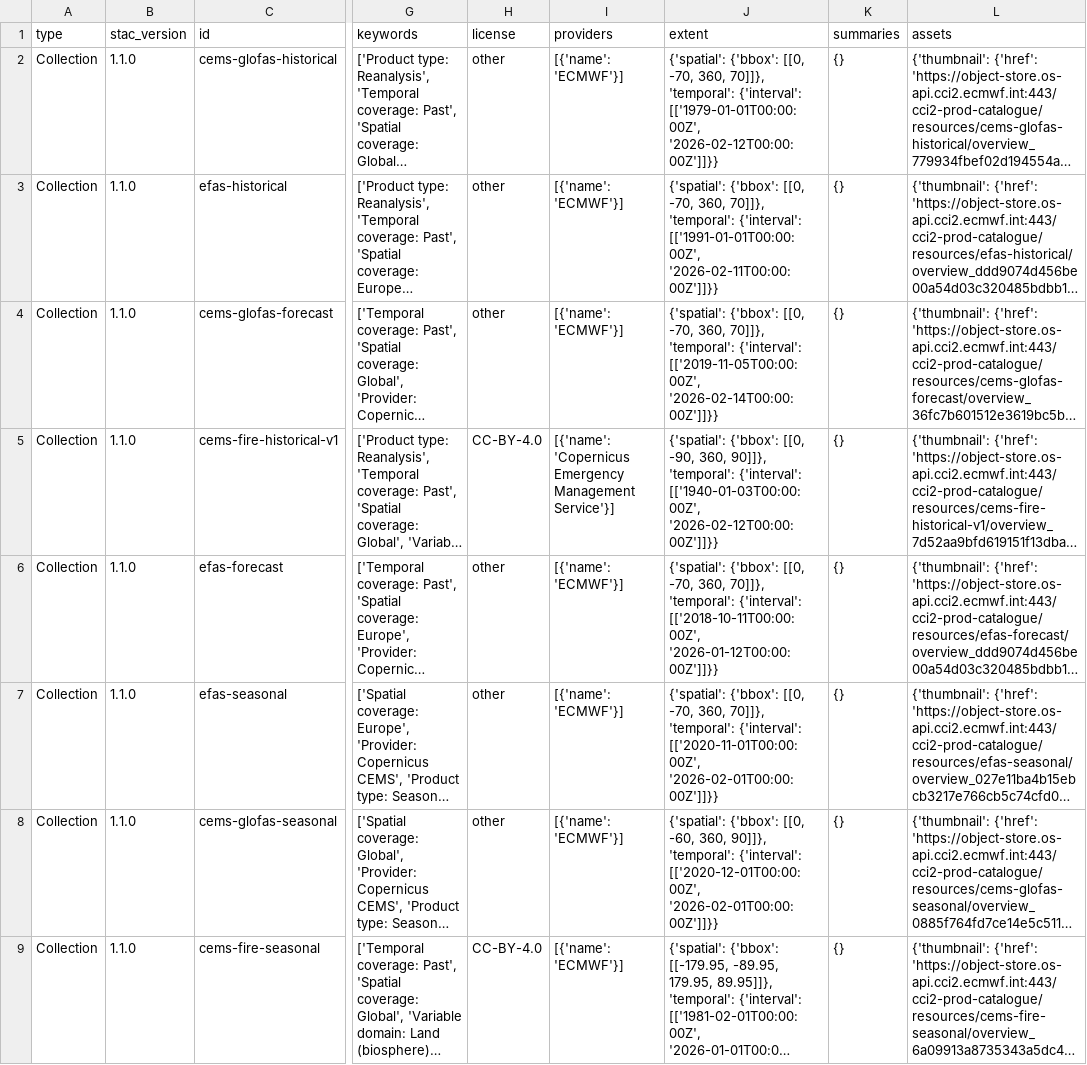
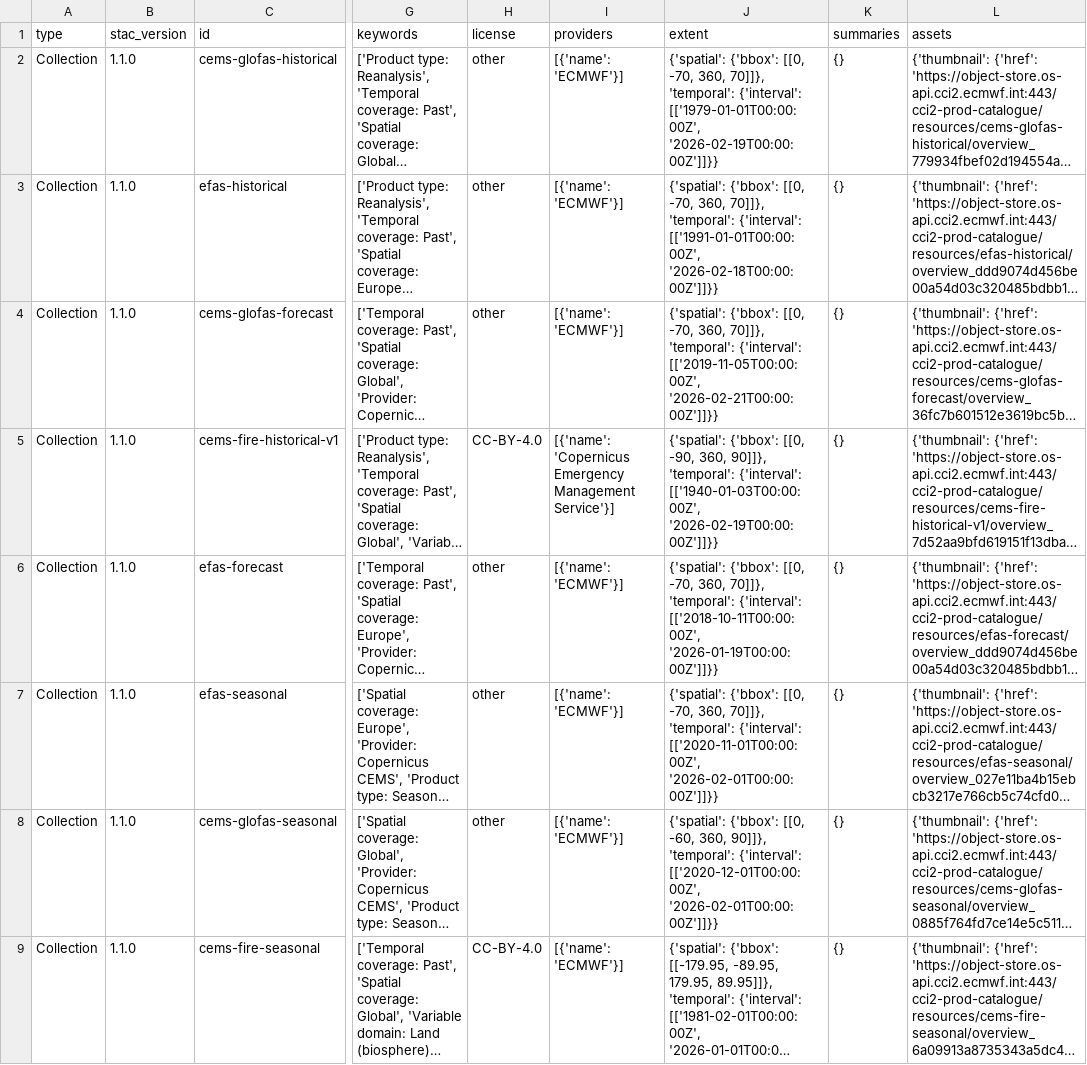
Before and after one commit to opengeos/geospatial-data-catalogs, a TSV file: copernicus_emergency.tsv, drawn as a sheet; only a part is shown, gaps mark what is left out; long unchanged cells end in …; the diff names each change by its address in the sheet, - before the commit and + after, or states it on an @@ line.

```diff
--- a/copernicus_emergency.tsv
+++ b/copernicus_emergency.tsv
-J2 (extent): …{'interval': [['1979-01-01T00:00:00Z', '2026-02-12T00:00:00Z']]}}
+J2 (extent): …{'interval': [['1979-01-01T00:00:00Z', '2026-02-19T00:00:00Z']]}}
-J3 (extent): …{'interval': [['1991-01-01T00:00:00Z', '2026-02-11T00:00:00Z']]}}
+J3 (extent): …{'interval': [['1991-01-01T00:00:00Z', '2026-02-18T00:00:00Z']]}}
-J4 (extent): …{'interval': [['2019-11-05T00:00:00Z', '2026-02-14T00:00:00Z']]}}
+J4 (extent): …{'interval': [['2019-11-05T00:00:00Z', '2026-02-21T00:00:00Z']]}}
-J5 (extent): …{'interval': [['1940-01-03T00:00:00Z', '2026-02-12T00:00:00Z']]}}
+J5 (extent): …{'interval': [['1940-01-03T00:00:00Z', '2026-02-19T00:00:00Z']]}}
-J6 (extent): …{'interval': [['2018-10-11T00:00:00Z', '2026-01-12T00:00:00Z']]}}
+J6 (extent): …{'interval': [['2018-10-11T00:00:00Z', '2026-01-19T00:00:00Z']]}}
```
Also changed, not shown: aws_open_datasets.tsv, copernicus_atmosphere.tsv, 11 other files.
